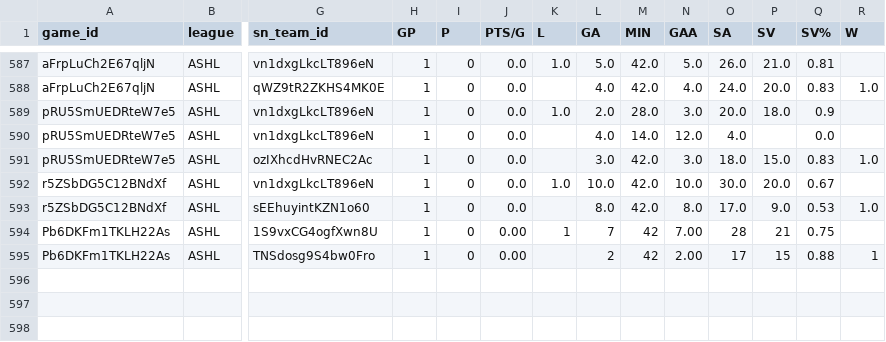
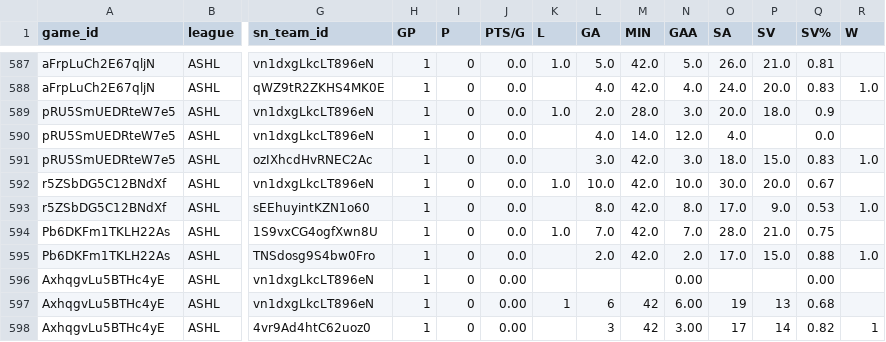
Before and after one commit to sw1nd3n/govs-games, a CSV file: ashl_game_goalie_stats.csv, drawn as a sheet; only a part is shown, gaps mark what is left out; rows hold the shown columns only; the diff names each change by its address in the sheet, - before the commit and + after, or states it on an @@ line.

```diff
--- a/ashl_game_goalie_stats.csv
+++ b/ashl_game_goalie_stats.csv
-J594:J595 (PTS/G): 0.00
+J594:J595 (PTS/G): 0.0
-K594 (L): 1
+K594 (L): 1.0
-L594 (GA): 7
+L594 (GA): 7.0
-M594:M595 (MIN): 42
+M594:M595 (MIN): 42.0
-N594 (GAA): 7.00
+N594 (GAA): 7.0
-O594 (SA): 28
+O594 (SA): 28.0
-P594 (SV): 21
+P594 (SV): 21.0
-L595 (GA): 2
+L595 (GA): 2.0
-N595 (GAA): 2.00
+N595 (GAA): 2.0
-O595 (SA): 17
+O595 (SA): 17.0
-P595 (SV): 15
+P595 (SV): 15.0
-R595 (W): 1
+R595 (W): 1.0
+row 596: AxhqgvLu5BTHc4yE | ASHL | vn1dxgLkcLT896eN | 1 | 0 | 0.00 |  |  |  | 0.00 |  |  | 0.00
+row 597: AxhqgvLu5BTHc4yE | ASHL | vn1dxgLkcLT896eN | 1 | 0 | 0.00 | 1 | 6 | 42 | 6.00 | 19 | 13 | 0.68
+row 598: AxhqgvLu5BTHc4yE | ASHL | 4vr9Ad4htC62uoz0 | 1 | 0 | 0.00 |  | 3 | 42 | 3.00 | 17 | 14 | 0.82 | 1
```
Also changed, not shown: ashl_game_player_stats.csv, ashl_games.csv.
